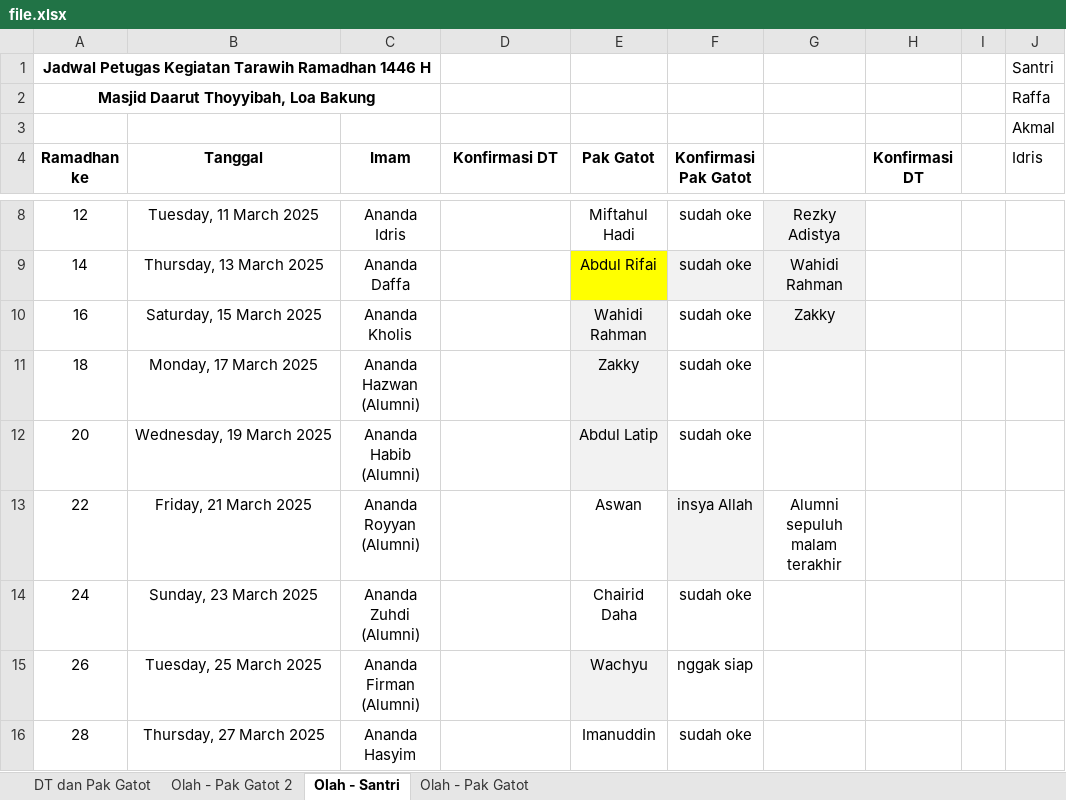
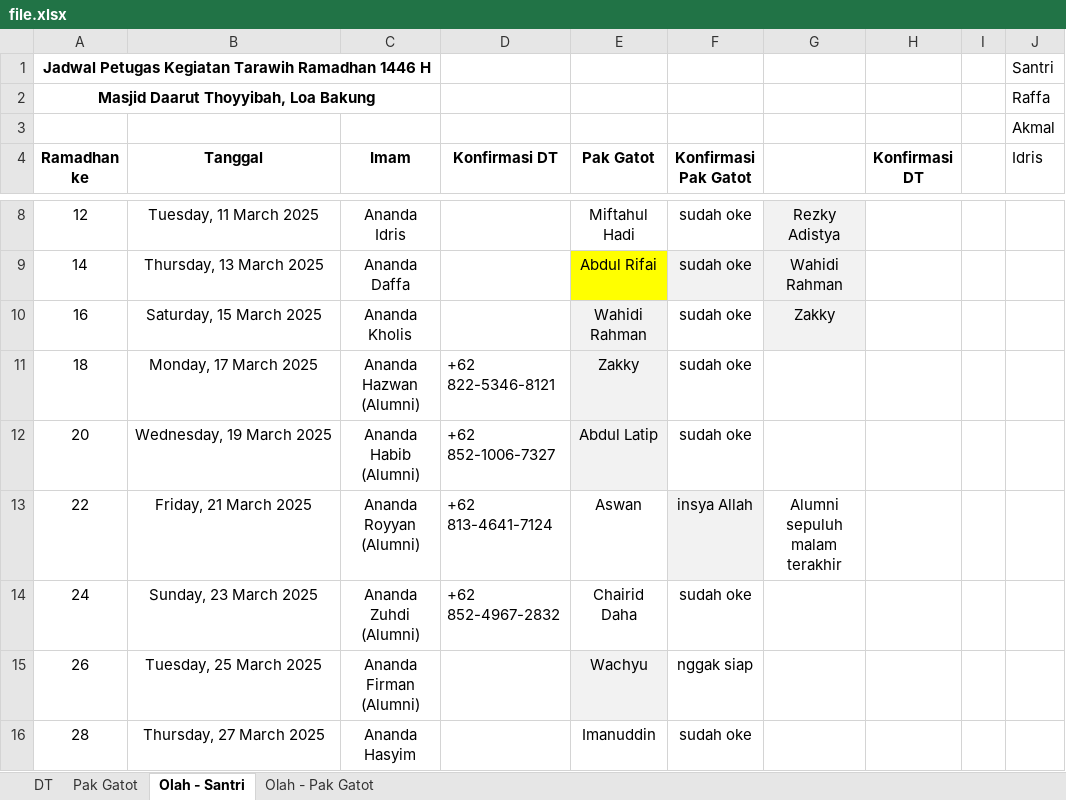
Before and after one commit to mzaini30/jadwal-imam-tarawih, an Excel workbook: file.xlsx, sheet Olah - Santri, drawn as a sheet; only a part is shown, gaps mark what is left out; values as stored, in another font and other column widths than the file's, no borders; the diff names each change by its address in the sheet, - before the commit and + after, or states it on an @@ line.

Commit message:
upload

```diff
--- a/file.xlsx (sheet Olah - Santri)
+++ b/file.xlsx (sheet Olah - Santri)
-sheet tab: DT dan Pak Gatot
+sheet tab: DT
-sheet tab: Olah - Pak Gatot 2
+sheet tab: Pak Gatot
-D11 (Konfirmasi DT): (empty)
+D11 (Konfirmasi DT): +62 822-5346-8121
-D12 (Konfirmasi DT): (empty)
+D12 (Konfirmasi DT): +62 852-1006-7327
-D13 (Konfirmasi DT): (empty)
+D13 (Konfirmasi DT): +62 813-4641-7124
-D14 (Konfirmasi DT): (empty)
+D14 (Konfirmasi DT): +62 852-4967-2832
```
Also changed, not shown: sheet Pak Gatot.
